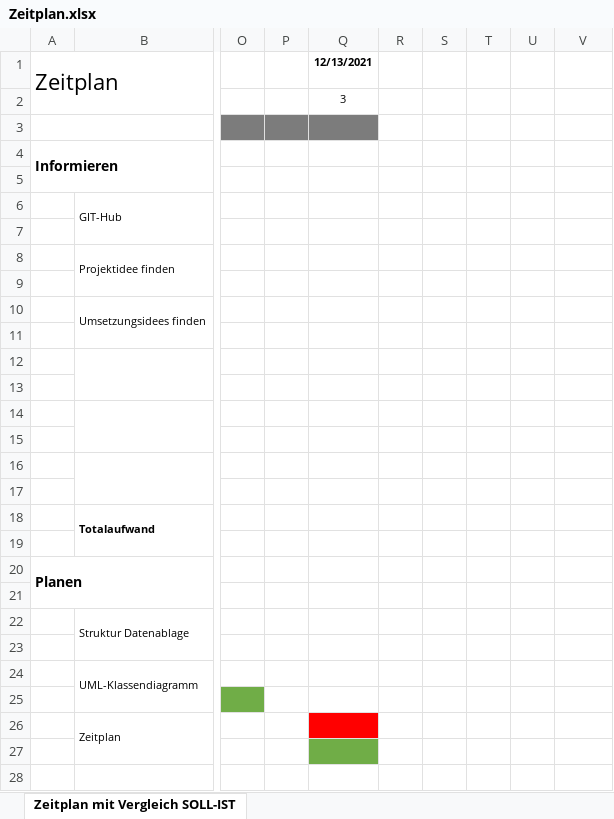
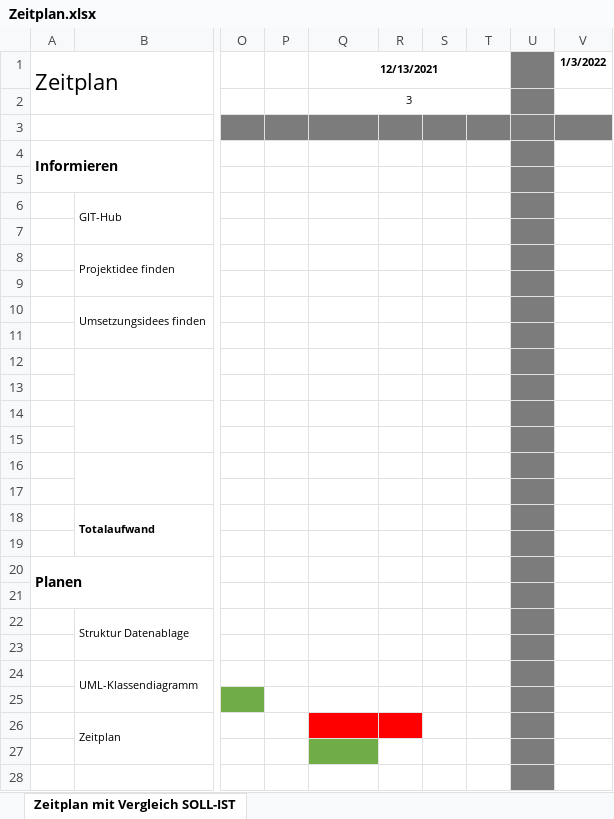
Before and after one commit to SwiMiKor/Gameprojekt, an Excel workbook: Zeitplan.xlsx, sheet Zeitplan mit Vergleich SOLL-IST, drawn as a sheet; only a part is shown, gaps mark what is left out; values as stored, in another font and other column widths than the file's, no borders; the diff covers the shown part only; the diff names each change by its address in the sheet, - before the commit and + after, or states it on an @@ line.

```diff
--- a/Zeitplan.xlsx (sheet Zeitplan mit Vergleich SOLL-IST)
+++ b/Zeitplan.xlsx (sheet Zeitplan mit Vergleich SOLL-IST)
+Q1:T1 merged
-U1:U2 fill: none
+U1:U2 fill: #7C7C7C
-V1: (empty)
+V1: 1/3/2022
+Q2:T2 merged
-R3:V3 fill: none
+R3:V3 fill: #7C7C7C
-U4:U28 fill: none
+U4:U28 fill: #7C7C7C
-R26 fill: none
+R26 fill: #FF0000
```
Also changed, not shown: 5 edited cells, cell formats and merged cells elsewhere in this sheet, 5 other files.
